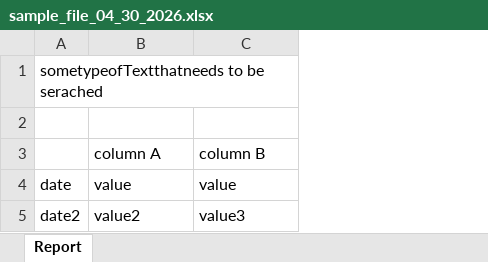
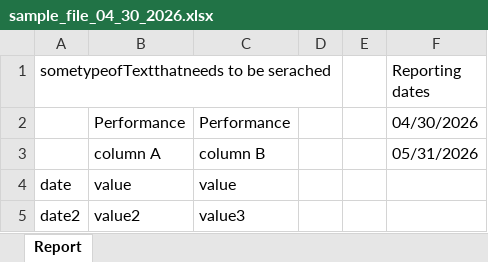
Before and after one commit to Kelv1nG/test-tooling, an Excel workbook: sample/sample_file_04_30_2026.xlsx, sheet Report, drawn as a sheet; values as stored, in another font and other column widths than the file's, no borders; the diff names each change by its address in the sheet, - before the commit and + after, or states it on an @@ line.

```diff
--- a/sample/sample_file_04_30_2026.xlsx (sheet Report)
+++ b/sample/sample_file_04_30_2026.xlsx (sheet Report)
+column D, empty
+column E, empty
+column F (Reporting dates), rows 2-3: 04/30/2026 | 05/31/2026
-row 2: (empty)
+row 2:  | Performance | Performance |  |  | 04/30/2026
```
Also changed, not shown: configuration-example.xlsx, sample/sample_file_05_31_2026.xlsx, 1 other file.
